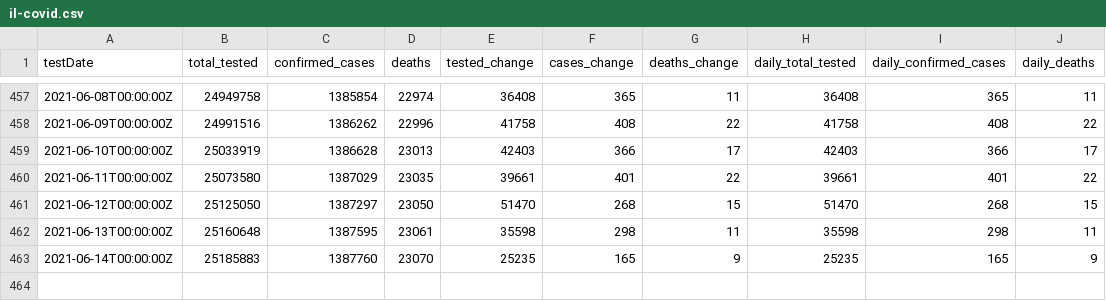
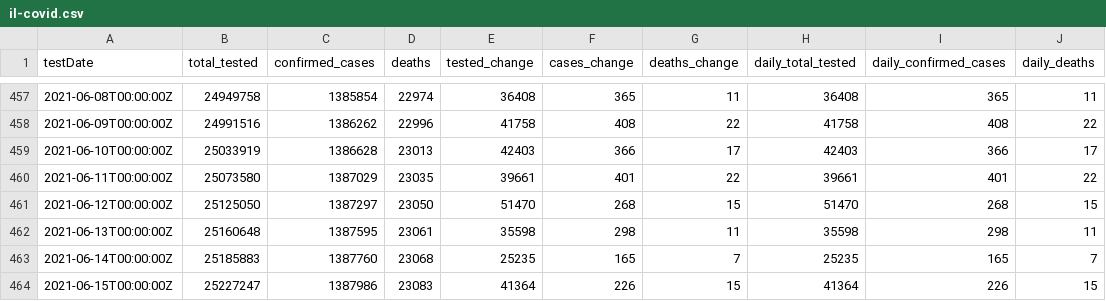
Before and after one commit to cbgoodman/il-covid19, a CSV file: il-covid.csv, drawn as a sheet; only a part is shown, gaps mark what is left out.

```diff
--- a/il-covid.csv
+++ b/il-covid.csv
@@ -462,2 +462,3 @@ testDate,total_tested,confirmed_cases,deaths,tested_change,cases_change,deaths_c
 2021-06-13T00:00:00Z,25160648,1387595,23061,35598,298,11,35598,298,11
-2021-06-14T00:00:00Z,25185883,1387760,23070,25235,165,9,25235,165,9
+2021-06-14T00:00:00Z,25185883,1387760,23068,25235,165,7,25235,165,7
+2021-06-15T00:00:00Z,25227247,1387986,23083,41364,226,15,41364,226,15
```
Also changed, not shown: 17 other files.
